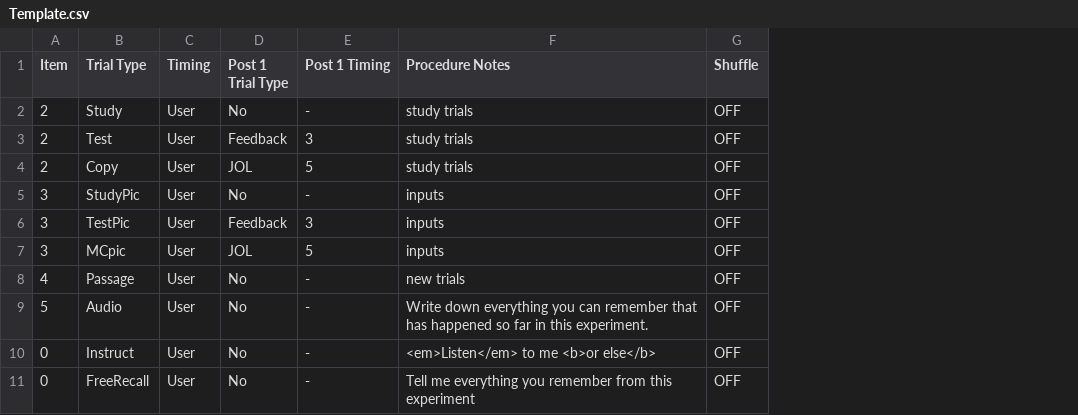
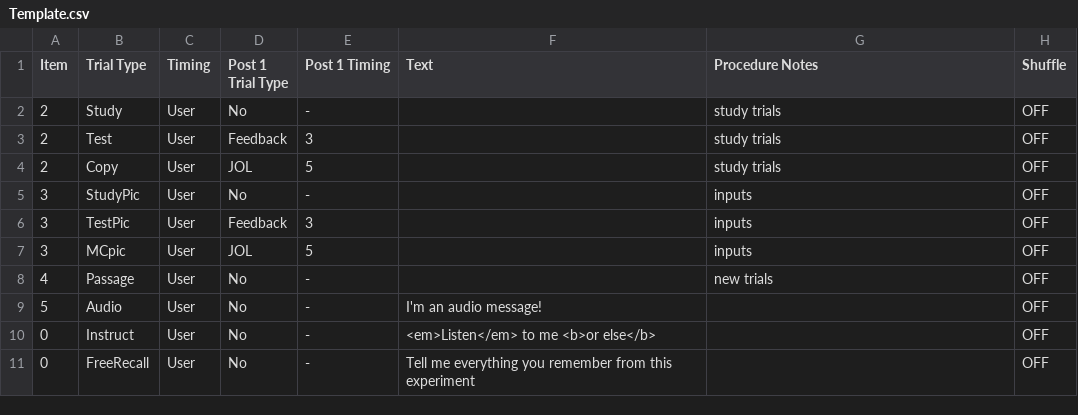
Before and after one commit to gikeymarcia/Collector, a CSV file: Experiment/Procedure/Template.csv, drawn as a sheet; addresses are those after the commit; the diff names each change by its address in the sheet, - before the commit and + after, or states it on an @@ line.

Commit message:
Added Text Column

```diff
--- a/Experiment/Procedure/Template.csv
+++ b/Experiment/Procedure/Template.csv
+column F (Text), rows 9-11: I'm an audio message! | <em>Listen</em> to me <b>or else</b> | Tell me everything you remember from this experiment
-G9 (Procedure Notes): Write down everything you can remember that has happened so far in this experiment.
+G9 (Procedure Notes): (empty)
-G10 (Procedure Notes): <em>Listen</em> to me <b>or else</b>
+G10 (Procedure Notes): (empty)
-G11 (Procedure Notes): Tell me everything you remember from this experiment
+G11 (Procedure Notes): (empty)
```
Also changed, not shown: Experiment/Procedure/All Trials.csv, Experiment/Procedure/Demo.csv, 24 other files.
